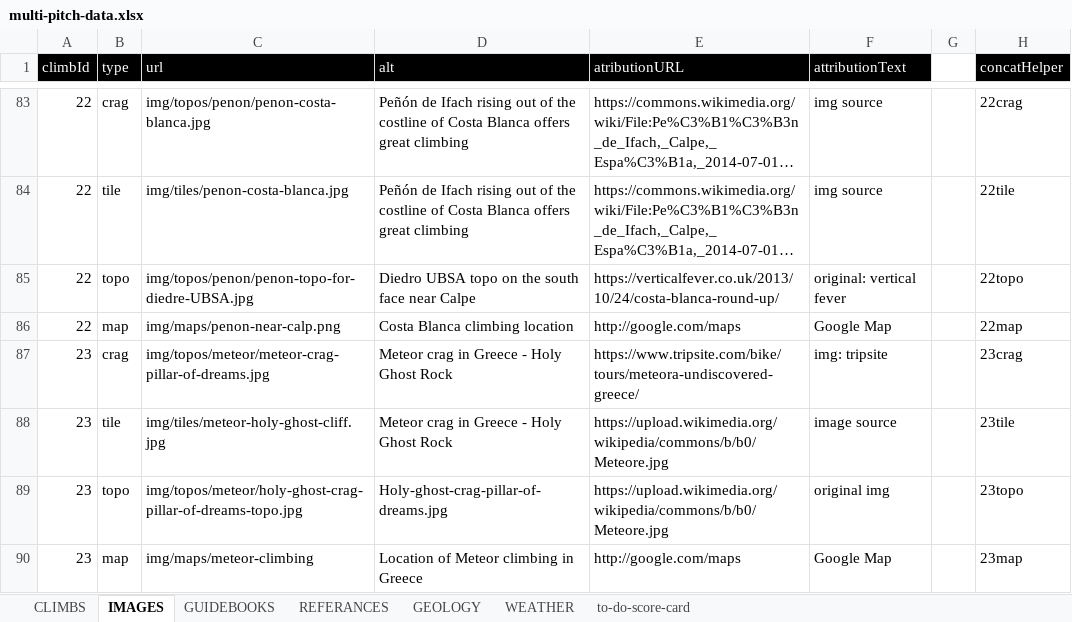
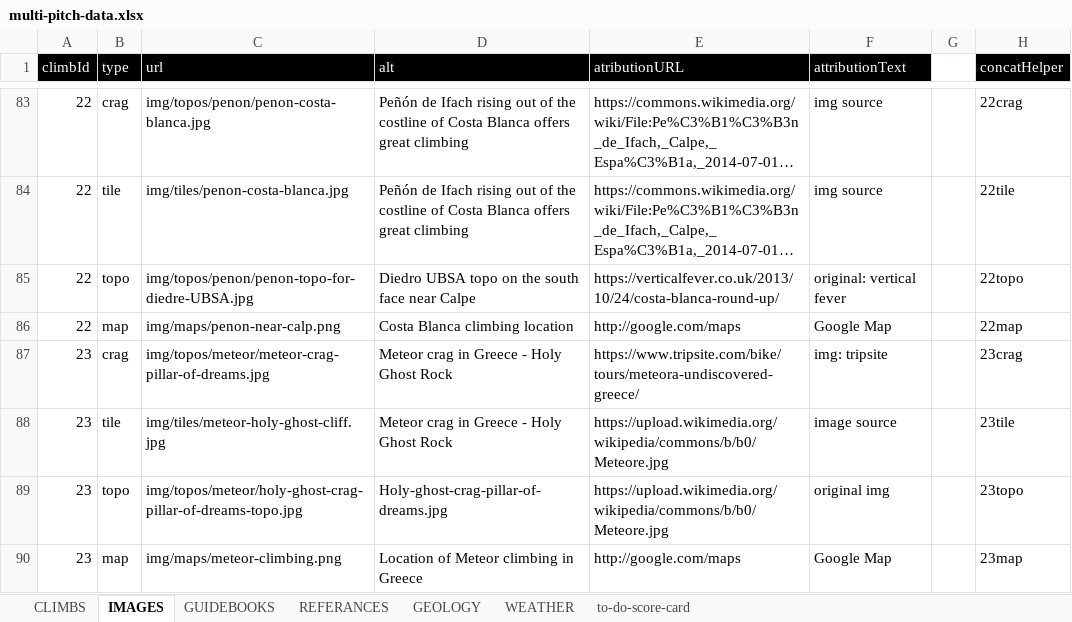
Before and after one commit to dankni/multi-pitch, an Excel workbook: working-files/multi-pitch-data.xlsx, sheet IMAGES, drawn as a sheet; only a part is shown, gaps mark what is left out; long unchanged cells end in …; values as stored, in another font and other column widths than the file's, no borders; the diff names each change by its address in the sheet, - before the commit and + after, or states it on an @@ line.

Commit message:
fixed a image path

```diff
--- a/working-files/multi-pitch-data.xlsx (sheet IMAGES)
+++ b/working-files/multi-pitch-data.xlsx (sheet IMAGES)
-C90 (url): img/maps/meteor-climbing
+C90 (url): img/maps/meteor-climbing.png
```
Also changed, not shown: 3 other files.
